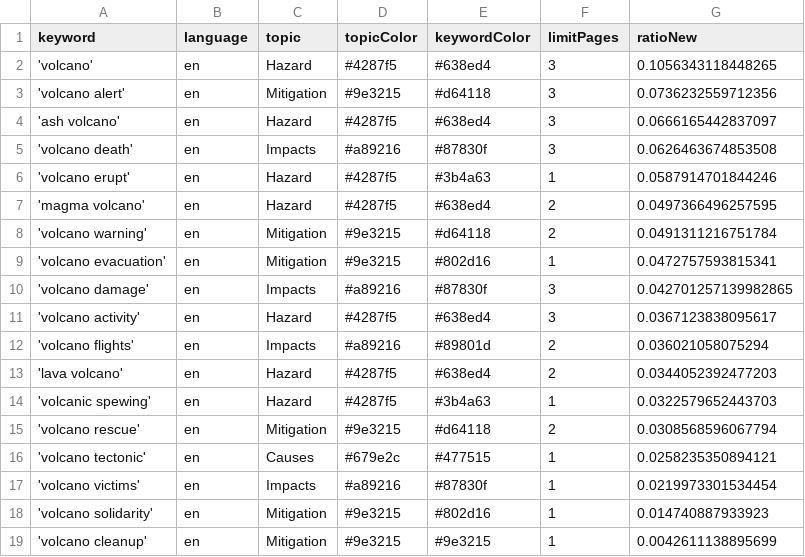
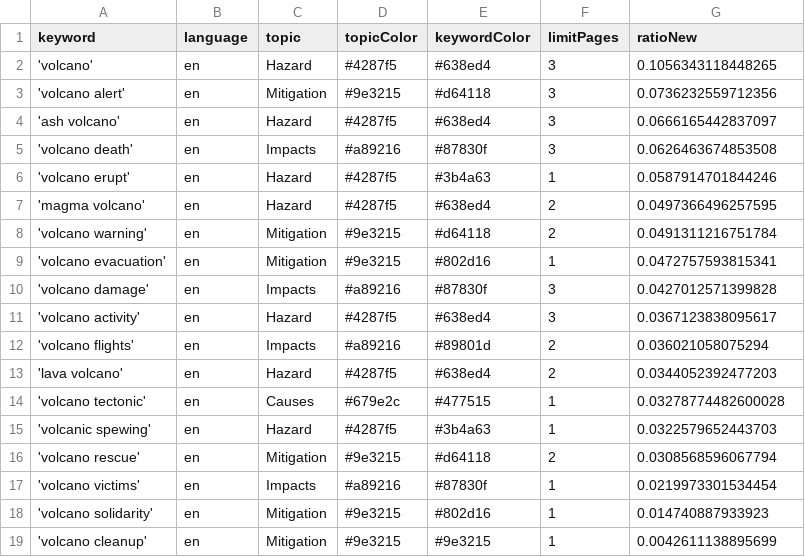
Before and after one commit to paulski99-news/volcanoIsComing, a CSV file: keywords.csv, drawn as a sheet.

```diff
--- a/keywords.csv
+++ b/keywords.csv
@@ -9,3 +9,3 @@ keyword,language,topic,topicColor,keywordColor,limitPages,ratioNew
 'volcano evacuation',en,Mitigation,#9e3215,#802d16,1,0.0472757593815341
-'volcano damage',en,Impacts,#a89216,#87830f,3,0.042701257139982865
+'volcano damage',en,Impacts,#a89216,#87830f,3,0.0427012571399828
 'volcano activity',en,Hazard,#4287f5,#638ed4,3,0.0367123838095617
@@ -13,5 +13,5 @@ keyword,language,topic,topicColor,keywordColor,limitPages,ratioNew
 'lava volcano',en,Hazard,#4287f5,#638ed4,2,0.0344052392477203
+'volcano tectonic',en,Causes,#679e2c,#477515,1,0.03278774482600028
 'volcanic spewing',en,Hazard,#4287f5,#3b4a63,1,0.0322579652443703
 'volcano rescue',en,Mitigation,#9e3215,#d64118,2,0.0308568596067794
-'volcano tectonic',en,Causes,#679e2c,#477515,1,0.0258235350894121
 'volcano victims',en,Impacts,#a89216,#87830f,1,0.0219973301534454
```
Also changed, not shown: csv/news_2026_08.csv.
